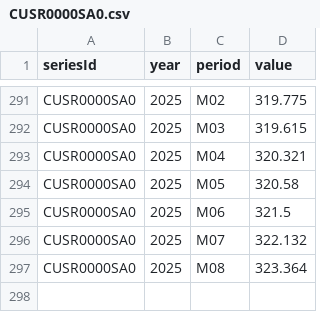
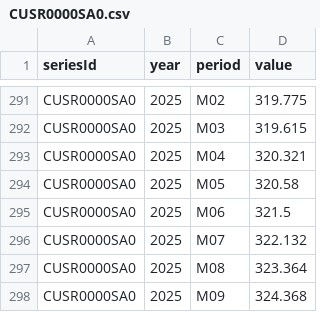
Before and after one commit to big4credit/data-inflation-cpi, a CSV file: cpi/CUSR0000SA0.csv, drawn as a sheet; only a part is shown, gaps mark what is left out.

```diff
--- a/cpi/CUSR0000SA0.csv
+++ b/cpi/CUSR0000SA0.csv
@@ -297 +297,2 @@ CUSR0000SA0,2025,M07,322.132
 CUSR0000SA0,2025,M08,323.364
+CUSR0000SA0,2025,M09,324.368
```
Also changed, not shown: cpi/CUSR0000SA0L1E.csv, cpi/CUUR0000SA0.csv, 9 other files.
